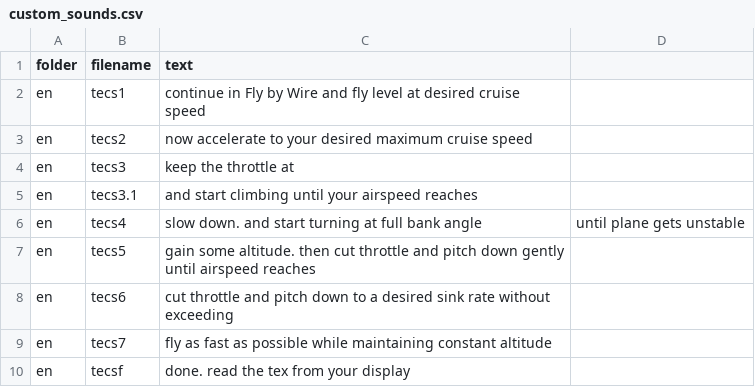
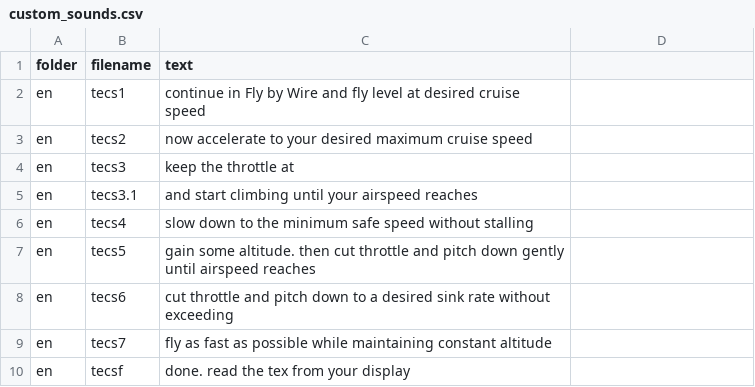
Before and after one commit to mf0o/opentx_arduplane_tecs_tuning_helper, a CSV file: _assets/custom_sounds.csv, drawn as a sheet.

Commit message:
updating sounds, ARSPD_FBW_MIN should be done flying straight, not circle+stall

```diff
--- a/_assets/custom_sounds.csv
+++ b/_assets/custom_sounds.csv
@@ -5,3 +5,3 @@ en,tecs3,keep the throttle at
 en,tecs3.1,and start climbing until your airspeed reaches
-en,tecs4,slow down. and start turning at full bank angle, until plane gets unstable
+en,tecs4,slow down to the minimum safe speed without stalling
 en,tecs5,gain some altitude. then cut throttle and pitch down gently until airspeed reaches
```
Also changed, not shown: 15 other files.
